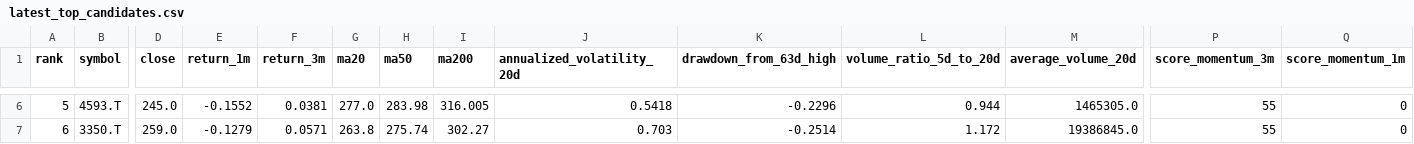
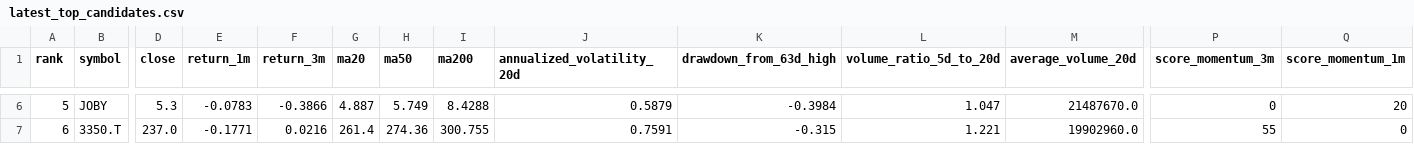
Before and after one commit to tetenofu/future-stock-radar, a CSV file: reports/latest_top_candidates.csv, drawn as a sheet; only a part is shown, gaps mark what is left out; the diff covers the shown part only; the diff names each change by its address in the sheet, - before the commit and + after, or states it on an @@ line.

```diff
--- a/reports/latest_top_candidates.csv
+++ b/reports/latest_top_candidates.csv
-B6 (symbol): 4593.T
+B6 (symbol): JOBY
-D6 (close): 245.0
+D6 (close): 5.3
-E6 (return_1m): -0.1552
+E6 (return_1m): -0.0783
-F6 (return_3m): 0.0381
+F6 (return_3m): -0.3866
-G6 (ma20): 277.0
+G6 (ma20): 4.887
-H6 (ma50): 283.98
+H6 (ma50): 5.749
-I6 (ma200): 316.005
+I6 (ma200): 8.4288
-J6 (annualized_volatility_20d): 0.5418
+J6 (annualized_volatility_20d): 0.5879
-K6 (drawdown_from_63d_high): -0.2296
+K6 (drawdown_from_63d_high): -0.3984
-L6 (volume_ratio_5d_to_20d): 0.944
+L6 (volume_ratio_5d_to_20d): 1.047
-M6 (average_volume_20d): 1465305.0
+M6 (average_volume_20d): 21487670.0
-P6 (score_momentum_3m): 55
+P6 (score_momentum_3m): 0
-Q6 (score_momentum_1m): 0
+Q6 (score_momentum_1m): 20
-D7 (close): 259.0
+D7 (close): 237.0
-E7 (return_1m): -0.1279
+E7 (return_1m): -0.1771
-F7 (return_3m): 0.0571
+F7 (return_3m): 0.0216
-G7 (ma20): 263.8
+G7 (ma20): 261.4
-H7 (ma50): 275.74
+H7 (ma50): 274.36
-I7 (ma200): 302.27
+I7 (ma200): 300.755
-J7 (annualized_volatility_20d): 0.703
+J7 (annualized_volatility_20d): 0.7591
-K7 (drawdown_from_63d_high): -0.2514
+K7 (drawdown_from_63d_high): -0.315
-L7 (volume_ratio_5d_to_20d): 1.172
+L7 (volume_ratio_5d_to_20d): 1.221
-M7 (average_volume_20d): 19386845.0
+M7 (average_volume_20d): 19902960.0
```
Also changed, not shown: 114 edited cells elsewhere in this file, data/latest_watchlist.csv, data/prediction_history.csv, 6 other files.
